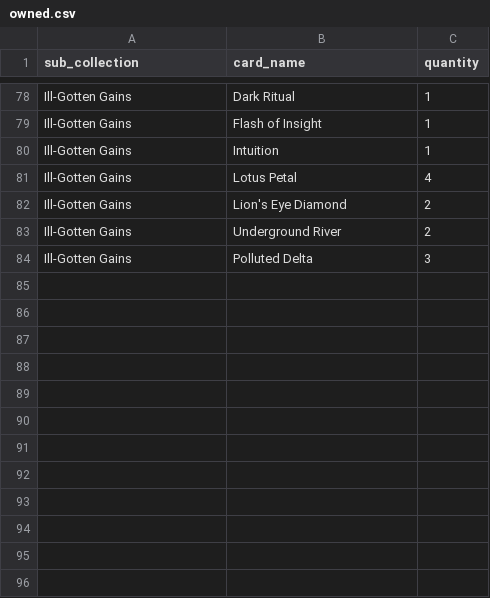
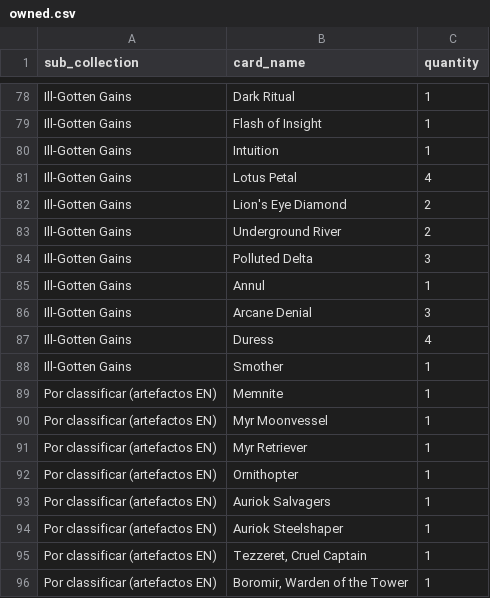
Before and after one commit to Baverone/mtgvault, a CSV file: owned.csv, drawn as a sheet; only a part is shown, gaps mark what is left out.

Commit message:
Coleccao 60/99: fim Ill-Gotten + inicio seccao artefactos EN (por classificar)

```diff
--- a/owned.csv
+++ b/owned.csv
@@ -84 +84,13 @@ Ill-Gotten Gains,Underground River,2
 Ill-Gotten Gains,Polluted Delta,3
+Ill-Gotten Gains,Annul,1
+Ill-Gotten Gains,Arcane Denial,3
+Ill-Gotten Gains,Duress,4
+Ill-Gotten Gains,Smother,1
+Por classificar (artefactos EN),Memnite,1
+Por classificar (artefactos EN),Myr Moonvessel,1
+Por classificar (artefactos EN),Myr Retriever,1
+Por classificar (artefactos EN),Ornithopter,1
+Por classificar (artefactos EN),Auriok Salvagers,1
+Por classificar (artefactos EN),Auriok Steelshaper,1
+Por classificar (artefactos EN),"Tezzeret, Cruel Captain",1
+Por classificar (artefactos EN),"Boromir, Warden of the Tower",1
```
Also changed, not shown: 1 other file.
